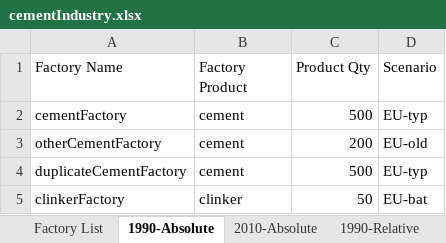
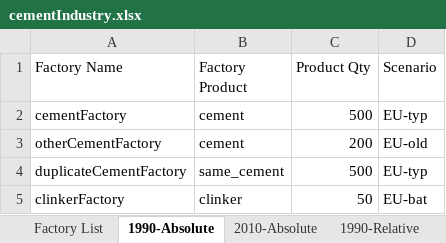
Before and after one commit to concoctions/BlackBlox, an Excel workbook: excelData/cementIndustry.xlsx, sheet 1990-Absolute, drawn as a sheet; values as stored, in another font and other column widths than the file's, no borders; the diff names each change by its address in the sheet, - before the commit and + after, or states it on an @@ line.

```diff
--- a/excelData/cementIndustry.xlsx (sheet 1990-Absolute)
+++ b/excelData/cementIndustry.xlsx (sheet 1990-Absolute)
-B4 (Factory Product): cement
+B4 (Factory Product): same_cement
```
Also changed, not shown: sheet Factory List, other sheet tabs, 9 other files.
